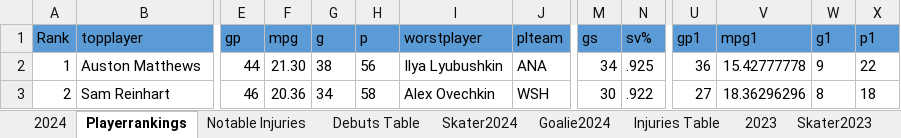
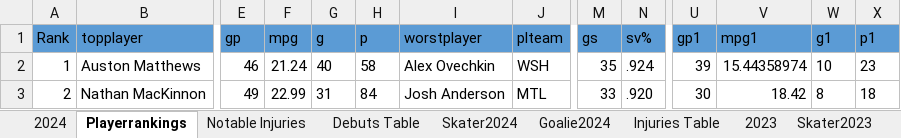
Before and after one commit to TeslaTruther/Hockey-Model, an Excel workbook: nhlgar.xlsx, sheet Playerrankings, drawn as a sheet; only a part is shown, gaps mark what is left out; values as stored, in another font and other column widths than the file's, no borders; the diff covers the shown part only; the diff names each change by its address in the sheet, - before the commit and + after, or states it on an @@ line.

```diff
--- a/nhlgar.xlsx (sheet Playerrankings)
+++ b/nhlgar.xlsx (sheet Playerrankings)
-E2 (gp): 44
+E2 (gp): 46
-F2 (mpg): 21.30
+F2 (mpg): 21.24
-G2 (g): 38
+G2 (g): 40
-H2 (p): 56
+H2 (p): 58
-I2 (worstplayer): Ilya Lyubushkin
+I2 (worstplayer): Alex Ovechkin
-J2 (plteam): ANA
+J2 (plteam): WSH
-M2 (gs): 34
+M2 (gs): 35
-N2 (sv%): .925
+N2 (sv%): .924
-U2 (gp1): 36
+U2 (gp1): 39
-V2 (mpg1): 15.42777778
+V2 (mpg1): 15.44358974
-W2 (g1): 9
+W2 (g1): 10
-X2 (p1): 22
+X2 (p1): 23
-B3 (topplayer): Sam Reinhart
+B3 (topplayer): Nathan MacKinnon
-E3 (gp): 46
+E3 (gp): 49
-F3 (mpg): 20.36
+F3 (mpg): 22.99
-G3 (g): 34
+G3 (g): 31
-H3 (p): 58
+H3 (p): 84
-I3 (worstplayer): Alex Ovechkin
+I3 (worstplayer): Josh Anderson
-J3 (plteam): WSH
+J3 (plteam): MTL
-M3 (gs): 30
+M3 (gs): 33
-N3 (sv%): .922
+N3 (sv%): .920
-U3 (gp1): 27
+U3 (gp1): 30
-V3 (mpg1): 18.36296296
+V3 (mpg1): 18.42
```
Also changed, not shown: 196 edited cells and cell formats elsewhere in this sheet, sheet Skater Statistics Table, sheet Skater2024, sheet Goalie2024, sheet Goalie Statistics Table, sheet Injuries Table, sheet 2024, 2 more sheets, formulas that keep their value, Performance.xlsx, 3 other files.
